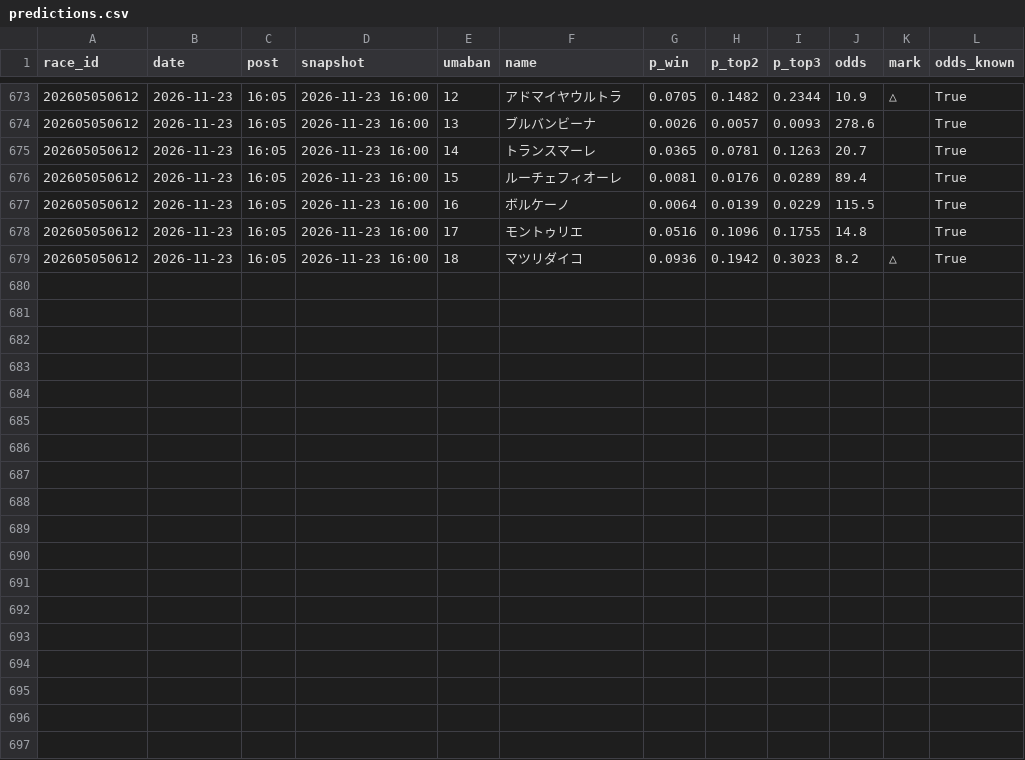
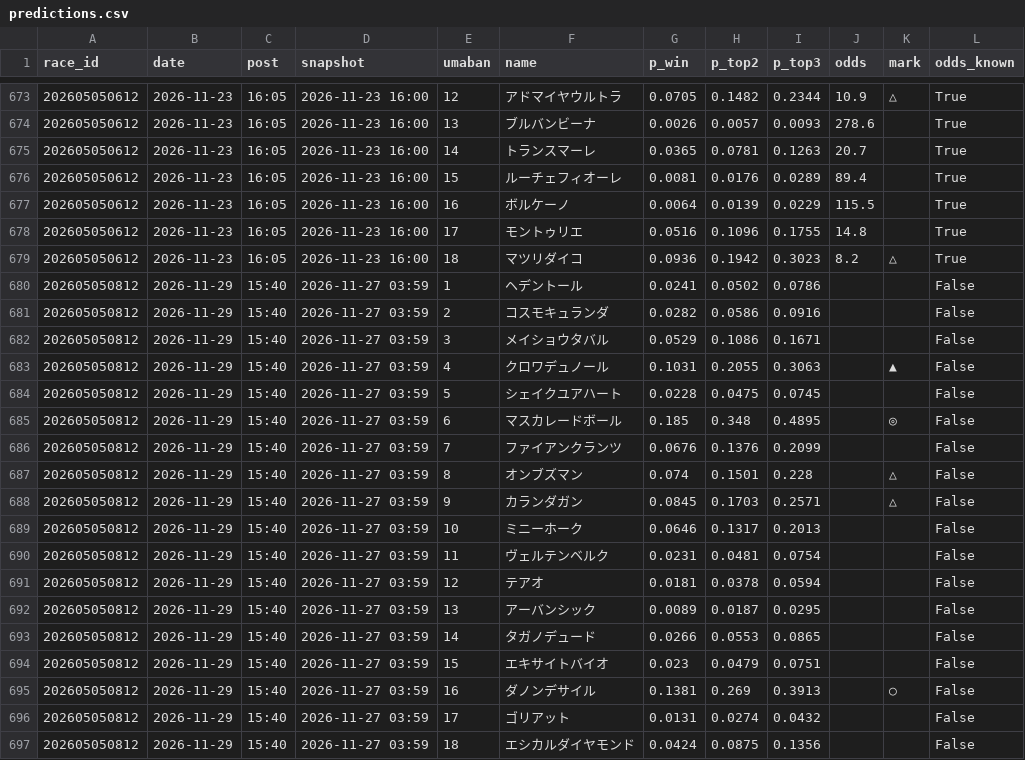
Before and after one commit to Kid-0708/Keiba-ai, a CSV file: data/predictions/predictions.csv, drawn as a sheet; only a part is shown, gaps mark what is left out.

```diff
--- a/data/predictions/predictions.csv
+++ b/data/predictions/predictions.csv
@@ -679 +679,19 @@ race_id,date,post,snapshot,umaban,name,p_win,p_top2,p_top3,odds,mark,odds_known
 202605050612,2026-11-23,16:05,2026-11-23 16:00,18,マツリダイコ,0.0936,0.1942,0.3023,8.2,△,True
+202605050812,2026-11-29,15:40,2026-11-27 03:59,1,ヘデントール,0.0241,0.0502,0.0786,,,False
+202605050812,2026-11-29,15:40,2026-11-27 03:59,2,コスモキュランダ,0.0282,0.0586,0.0916,,,False
+202605050812,2026-11-29,15:40,2026-11-27 03:59,3,メイショウタバル,0.0529,0.1086,0.1671,,,False
+202605050812,2026-11-29,15:40,2026-11-27 03:59,4,クロワデュノール,0.1031,0.2055,0.3063,,▲,False
+202605050812,2026-11-29,15:40,2026-11-27 03:59,5,シェイクユアハート,0.0228,0.0475,0.0745,,,False
+202605050812,2026-11-29,15:40,2026-11-27 03:59,6,マスカレードボール,0.185,0.348,0.4895,,◎,False
+202605050812,2026-11-29,15:40,2026-11-27 03:59,7,ファイアンクランツ,0.0676,0.1376,0.2099,,,False
+202605050812,2026-11-29,15:40,2026-11-27 03:59,8,オンブズマン,0.074,0.1501,0.228,,△,False
+202605050812,2026-11-29,15:40,2026-11-27 03:59,9,カランダガン,0.0845,0.1703,0.2571,,△,False
+202605050812,2026-11-29,15:40,2026-11-27 03:59,10,ミニーホーク,0.0646,0.1317,0.2013,,,False
+202605050812,2026-11-29,15:40,2026-11-27 03:59,11,ヴェルテンベルク,0.0231,0.0481,0.0754,,,False
+202605050812,2026-11-29,15:40,2026-11-27 03:59,12,テアオ,0.0181,0.0378,0.0594,,,False
+202605050812,2026-11-29,15:40,2026-11-27 03:59,13,アーバンシック,0.0089,0.0187,0.0295,,,False
+202605050812,2026-11-29,15:40,2026-11-27 03:59,14,タガノデュード,0.0266,0.0553,0.0865,,,False
+202605050812,2026-11-29,15:40,2026-11-27 03:59,15,エキサイトバイオ,0.023,0.0479,0.0751,,,False
+202605050812,2026-11-29,15:40,2026-11-27 03:59,16,ダノンデサイル,0.1381,0.269,0.3913,,○,False
+202605050812,2026-11-29,15:40,2026-11-27 03:59,17,ゴリアット,0.0131,0.0274,0.0432,,,False
+202605050812,2026-11-29,15:40,2026-11-27 03:59,18,エシカルダイヤモンド,0.0424,0.0875,0.1356,,,False
```
Also changed, not shown: data/csv/horses.csv, data/csv/races.csv, 6 other files.
